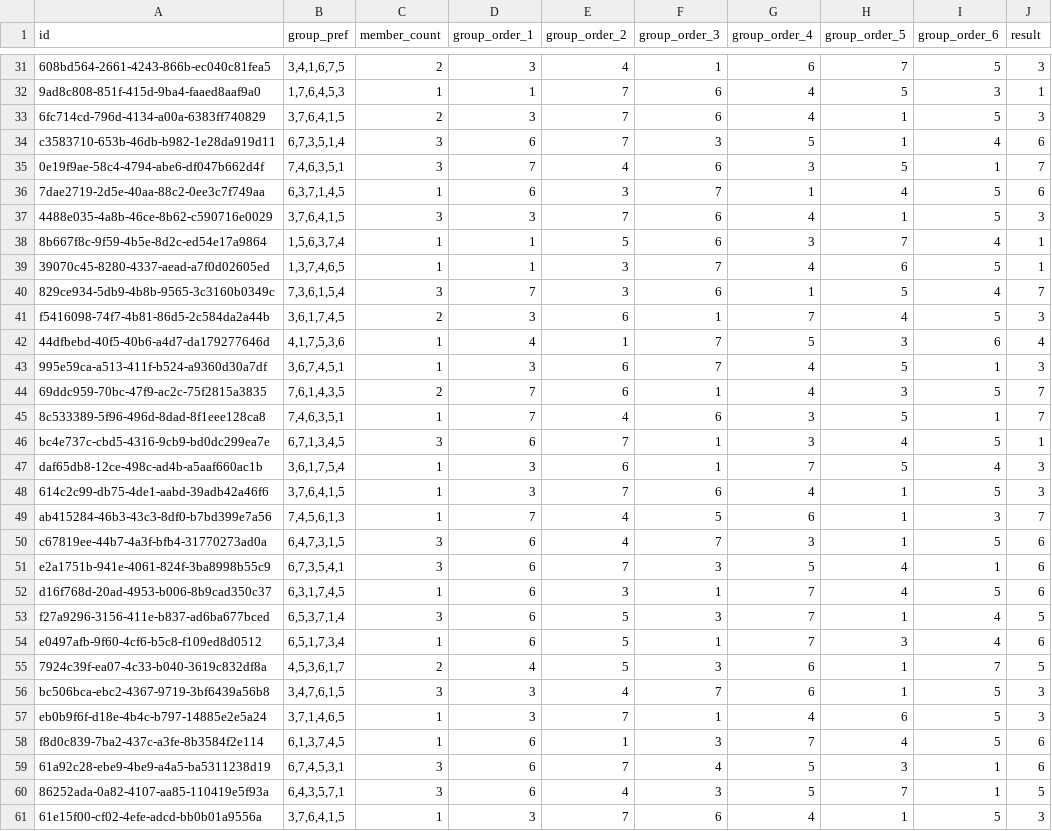
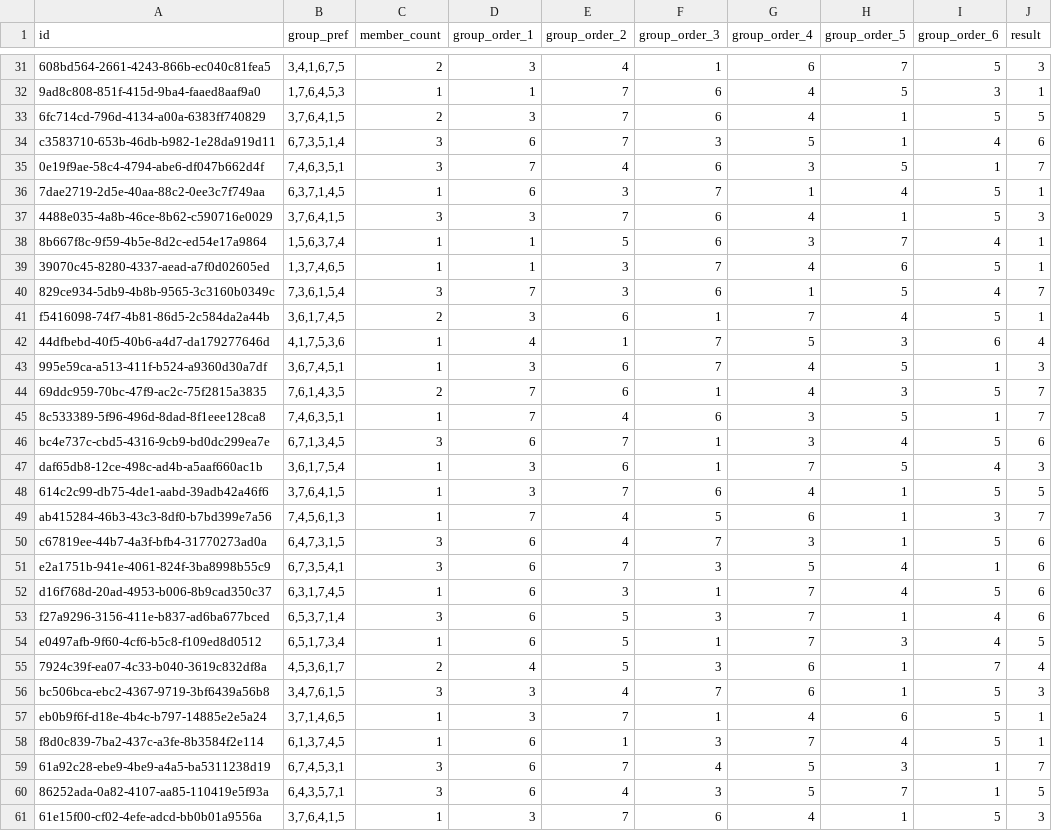
Before and after one commit to smovidya/freshmen68, a CSV file: scripts/data/results_team_processed_with_groups.csv, drawn as a sheet; only a part is shown, gaps mark what is left out; the diff covers the shown part only; the diff names each change by its address in the sheet, - before the commit and + after, or states it on an @@ line.

```diff
--- a/scripts/data/results_team_processed_with_groups.csv
+++ b/scripts/data/results_team_processed_with_groups.csv
-J33 (result): 3
+J33 (result): 5
-J36 (result): 6
+J36 (result): 1
-J41 (result): 3
+J41 (result): 1
-J46 (result): 1
+J46 (result): 6
-J48 (result): 3
+J48 (result): 5
-J53 (result): 5
+J53 (result): 6
-J54 (result): 6
+J54 (result): 5
-J55 (result): 5
+J55 (result): 4
-J57 (result): 3
+J57 (result): 1
-J58 (result): 6
+J58 (result): 1
-J59 (result): 6
+J59 (result): 7
```
Also changed, not shown: 185 edited cells elsewhere in this file, 1 other file.
